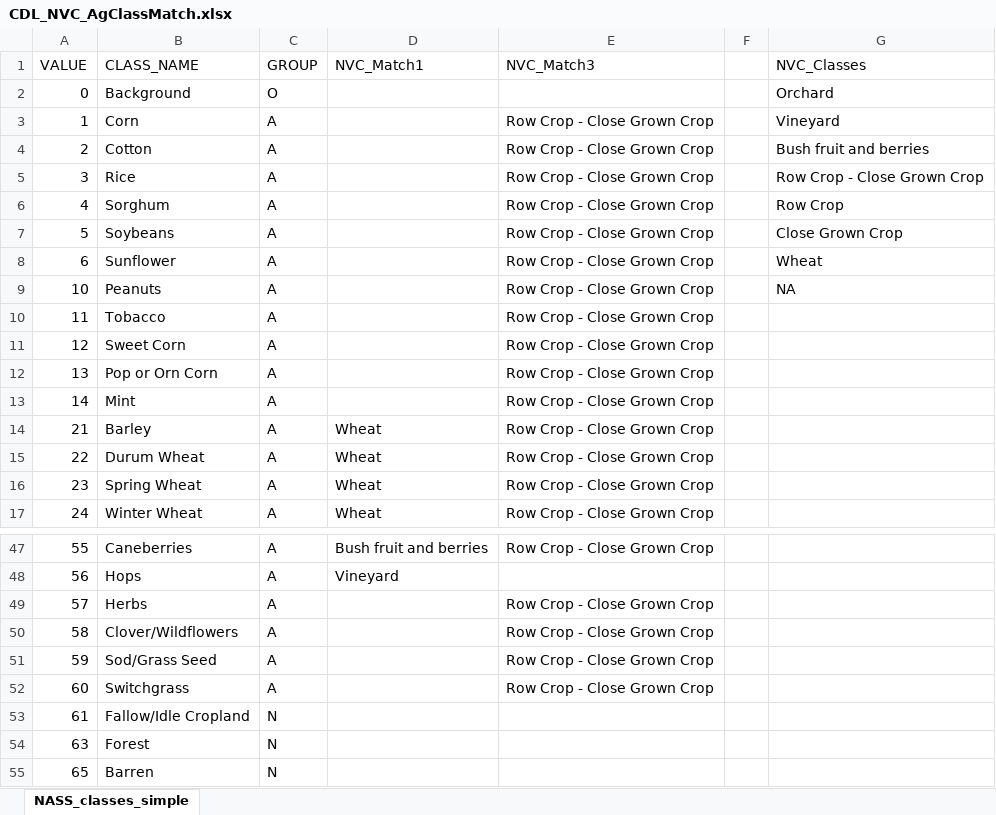
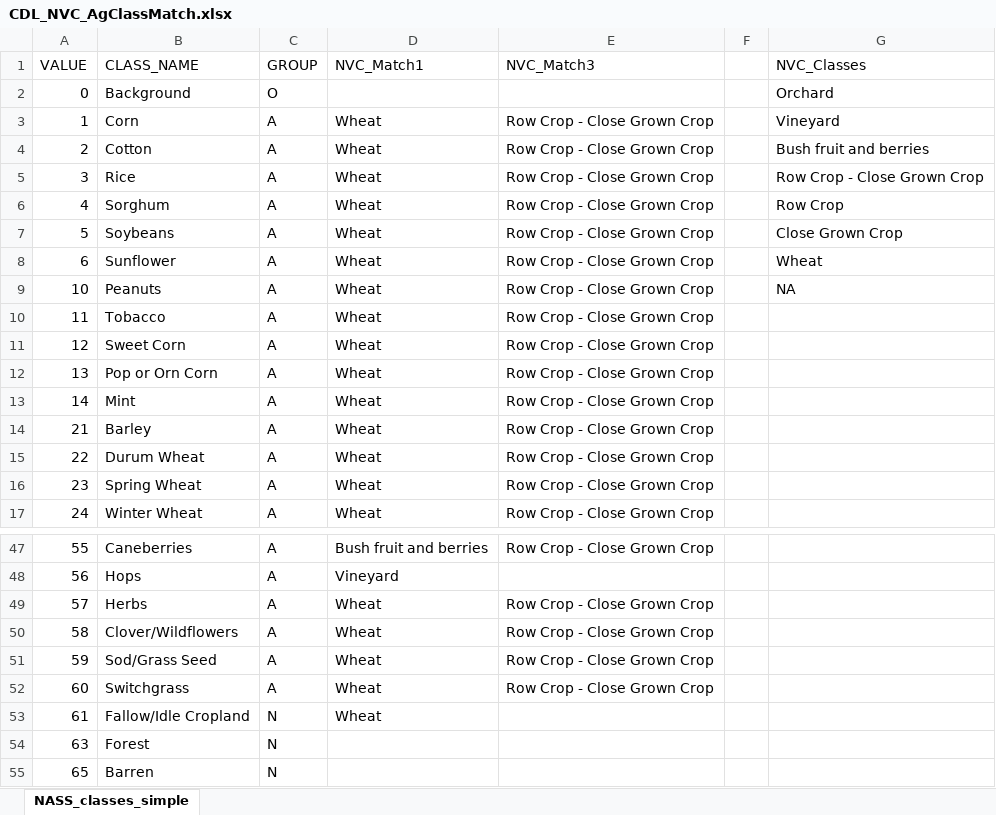
Before and after one commit to ClimateEcology/MergeLANDFIREandCDL, an Excel workbook: data/TabularData/CDL_NVC_AgClassMatch.xlsx, sheet NASS_classes_simple, drawn as a sheet; only a part is shown, gaps mark what is left out; values as stored, in another font and other column widths than the file's, no borders; the diff covers the shown part only; the diff names each change by its address in the sheet, - before the commit and + after, or states it on an @@ line.

Commit message:
update match file to address wheat/corn issue, make plots of validation results

```diff
--- a/data/TabularData/CDL_NVC_AgClassMatch.xlsx (sheet NASS_classes_simple)
+++ b/data/TabularData/CDL_NVC_AgClassMatch.xlsx (sheet NASS_classes_simple)
-D3:D13 (NVC_Match1): (empty)
+D3:D13 (NVC_Match1): Wheat
-D49:D53 (NVC_Match1): (empty)
+D49:D53 (NVC_Match1): Wheat
```
Also changed, not shown: 25 edited cells elsewhere in this sheet, 3 other files.
